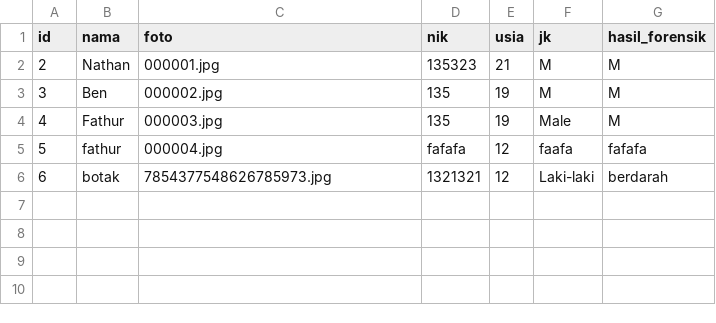
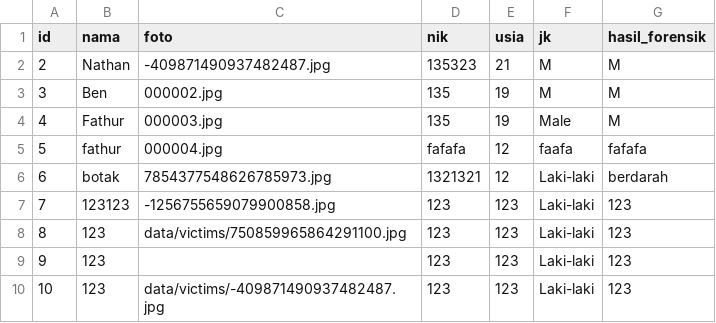
Before and after one commit to fathurwithyou/IF2150-2024-K01-G01-DetectiveTasksboard, a CSV file: src/data/victims.csv, drawn as a sheet.

Commit message:
fix: victims page

```diff
--- a/src/data/victims.csv
+++ b/src/data/victims.csv
@@ -1,3 +1,3 @@
 id,nama,foto,nik,usia,jk,hasil_forensik
-2,Nathan,000001.jpg,135323,21,M,M
+2,Nathan,-409871490937482487.jpg,135323,21,M,M
 3,Ben,000002.jpg,135,19,M,M
@@ -6 +6,5 @@ id,nama,foto,nik,usia,jk,hasil_forensik
 6,botak,7854377548626785973.jpg,1321321,12,Laki-laki,berdarah
+7,123123,-1256755659079900858.jpg,123,123,Laki-laki,123
+8,123,data/victims/750859965864291100.jpg,123,123,Laki-laki,123
+9,123,,123,123,Laki-laki,123
+10,123,data/victims/-409871490937482487.jpg,123,123,Laki-laki,123
```
Also changed, not shown: src/data/suspects.csv, 11 other files.
